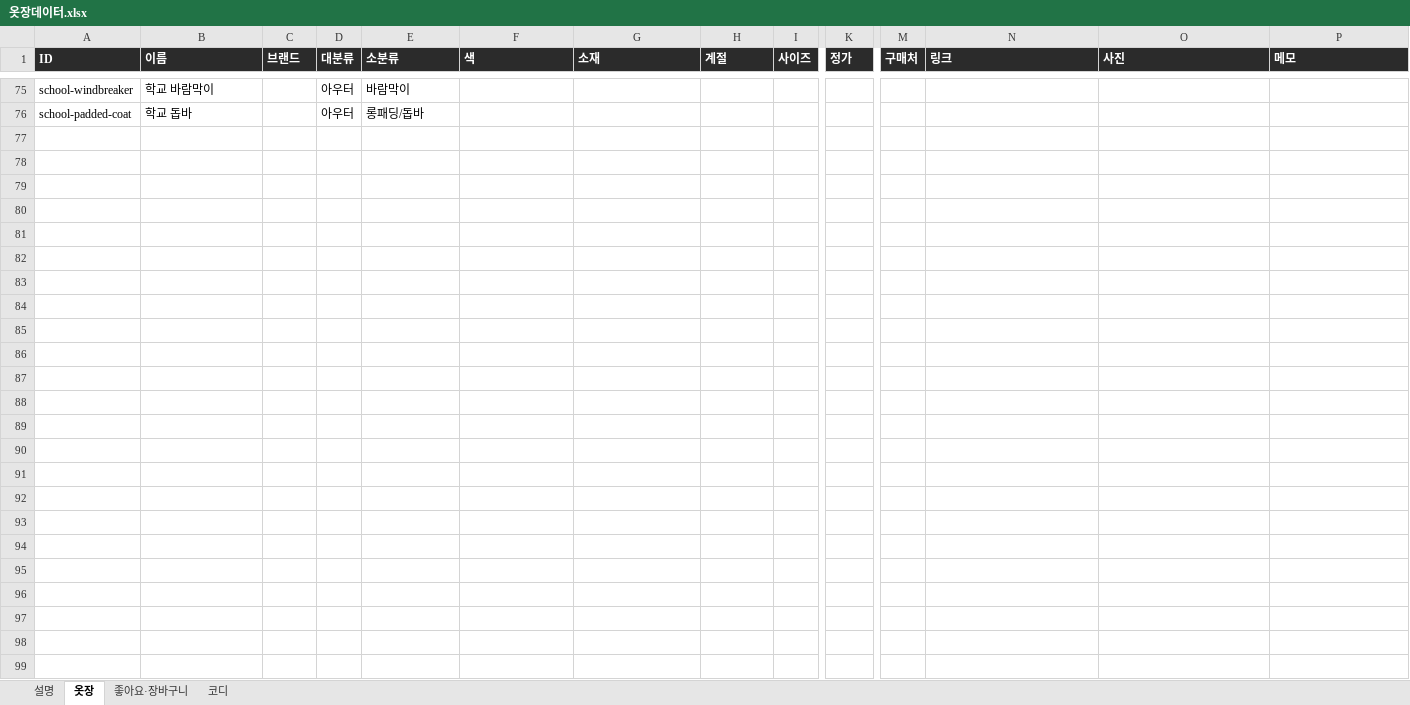
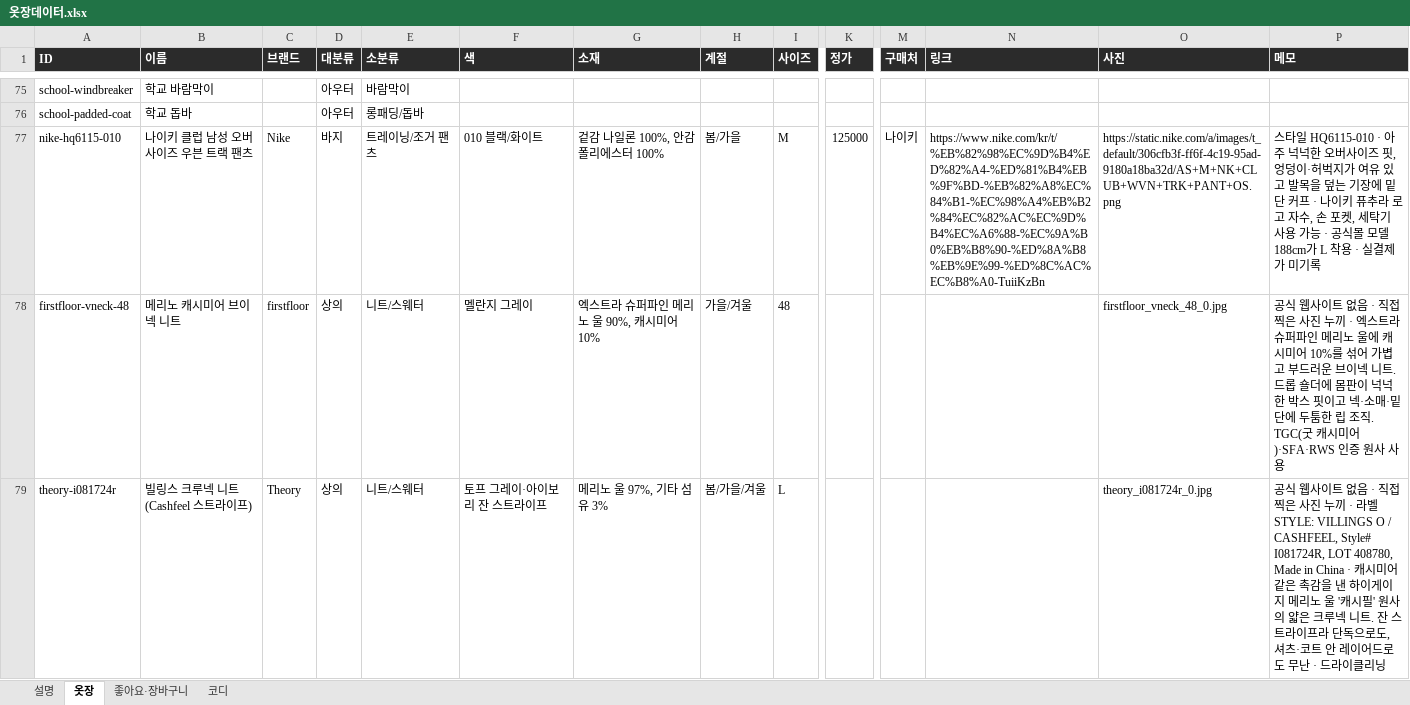
Before and after one commit to jwarchive05/jiwon-closet, an Excel workbook: 옷장데이터.xlsx, sheet 옷장, drawn as a sheet; only a part is shown, gaps mark what is left out; values as stored, in another font and other column widths than the file's, no borders; rows hold the shown columns only; the diff names each change by its address in the sheet, - before the commit and + after, or states it on an @@ line.

```diff
--- a/옷장데이터.xlsx (sheet 옷장)
+++ b/옷장데이터.xlsx (sheet 옷장)
+row 77: nike-hq6115-010 | 나이키 클럽 남성 오버사이즈 우븐 트랙 팬츠 | Nike | 바지 | 트레이닝/조거 팬츠 | 010 블랙/화이트 | 겉감 나일론 100%, 안감 폴리에스터 100% | 봄/가을 | M | 125000 | 나이키 | https://www.nike.com/kr/t/%EB%82%98%EC%9D%B4%ED%82%A4-%ED%81%B4%EB%9F%BD-%EB%82%A8%EC%84%B1-%EC%98%A4%EB%B2%84%EC%82%AC%EC%9D%B4%EC%A6%88-%EC%9A%B0%EB%B8%90-%ED%8A%B8%EB%9E%99-%ED%8C%AC%EC%B8%A0-TuiiKzBn | https://static.nike.com/a/images/t_default/306cfb3f-ff6f-4c19-95ad-9180a18ba32d/AS+M+NK+CLUB+WVN+TRK+PANT+OS.png | 스타일 HQ6115-010 · 아주 넉넉한 오버사이즈 핏, 엉덩이·허벅지가 여유 있고 발목을 덮는 기장에 밑단 커프 · 나이키 퓨추라 로고 자수, 손 포켓, 세탁기 사용 가능 · 공식몰 모델 188cm가 L 착용 · 실결제가 미기록
+row 78: firstfloor-vneck-48 | 메리노 캐시미어 브이넥 니트 | firstfloor | 상의 | 니트/스웨터 | 멜란지 그레이 | 엑스트라 슈퍼파인 메리노 울 90%, 캐시미어 10% | 가을/겨울 | 48 |  |  |  | firstfloor_vneck_48_0.jpg | 공식 웹사이트 없음 · 직접 찍은 사진 누끼 · 엑스트라 슈퍼파인 메리노 울에 캐시미어 10%를 섞어 가볍고 부드러운 브이넥 니트. 드롭 숄더에 몸판이 넉넉한 박스 핏이고 넥·소매·밑단에 두툼한 립 조직. TGC(굿 캐시미어)·SFA·RWS 인증 원사 사용
+row 79: theory-i081724r | 빌링스 크루넥 니트 (Cashfeel 스트라이프) | Theory | 상의 | 니트/스웨터 | 토프 그레이·아이보리 잔 스트라이프 | 메리노 울 97%, 기타 섬유 3% | 봄/가을/겨울 | L |  |  |  | theory_i081724r_0.jpg | 공식 웹사이트 없음 · 직접 찍은 사진 누끼 · 라벨 STYLE: VILLINGS O / CASHFEEL, Style# I081724R, LOT 408780, Made in China · 캐시미어 같은 촉감을 낸 하이게이지 메리노 울 '캐시필' 원사의 얇은 크루넥 니트. 잔 스트라이프라 단독으로도, 셔츠·코트 안 레이어드로도 무난 · 드라이클리닝
```
Also changed, not shown: 3 other files.
